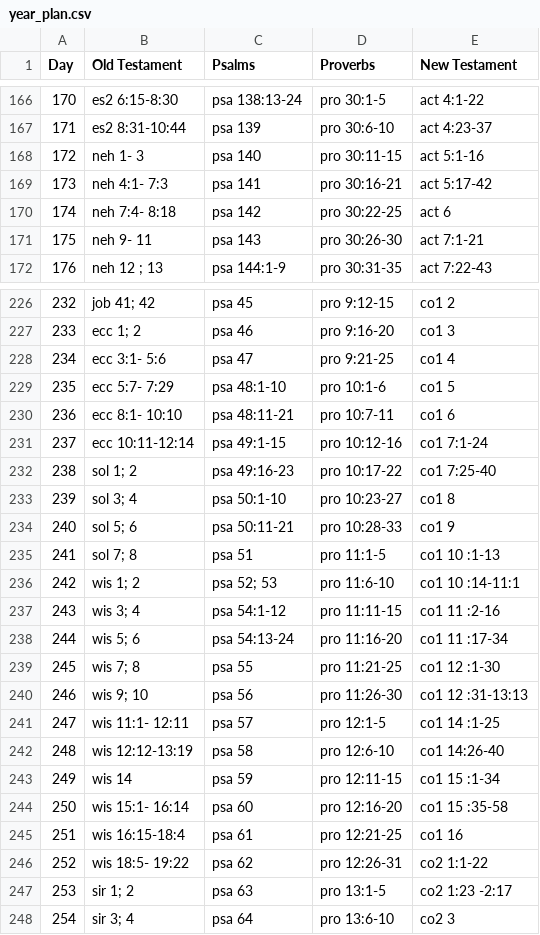
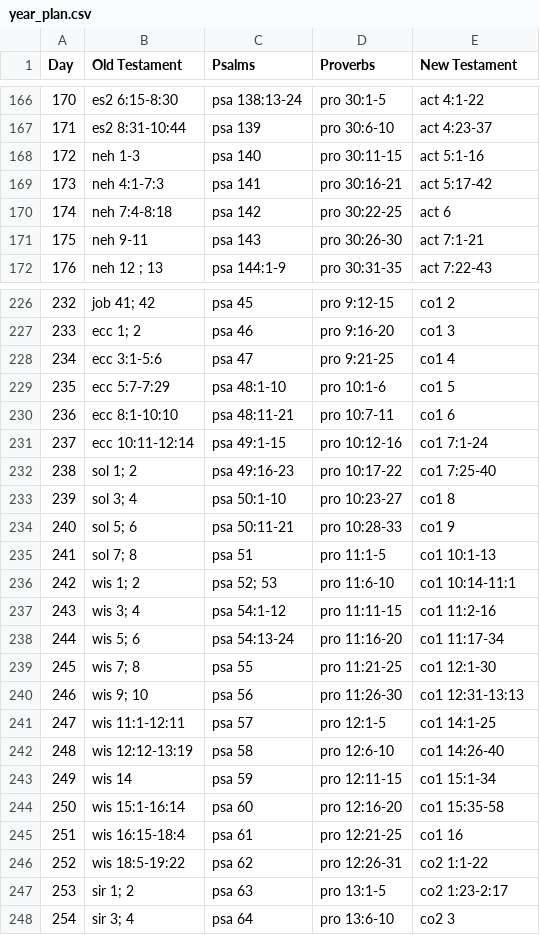
Before and after one commit to digitalconfucius/daily-bible, a CSV file: year_plan.csv, drawn as a sheet; only a part is shown, gaps mark what is left out; the diff covers the shown part only.

Commit message:
Clean up spaces around hyphens, double spaces, mar 2 being interpreted as a calendar day

```diff
--- a/year_plan.csv
+++ b/year_plan.csv
@@ -167,6 +167,6 @@ Day,Old Testament,Psalms,Proverbs,New Testament
 171,es2 8:31-10:44,psa 139,pro 30:6-10,act 4:23-37
-172,neh 1- 3,psa 140,pro 30:11-15,act 5:1-16
-173,neh 4:1- 7:3,psa 141,pro 30:16-21,act 5:17-42
-174,neh 7:4- 8:18,psa 142,pro 30:22-25,act 6
-175,neh 9- 11,psa 143,pro 30:26-30,act 7:1-21
+172,neh 1-3,psa 140,pro 30:11-15,act 5:1-16
+173,neh 4:1-7:3,psa 141,pro 30:16-21,act 5:17-42
+174,neh 7:4-8:18,psa 142,pro 30:22-25,act 6
+175,neh 9-11,psa 143,pro 30:26-30,act 7:1-21
 176,neh 12 ; 13,psa 144:1-9,pro 30:31-35,act 7:22-43
@@ -227,5 +227,5 @@ Day,Old Testament,Psalms,Proverbs,New Testament
 233,ecc 1; 2,psa 46,pro 9:16-20,co1 3
-234,ecc 3:1- 5:6,psa 47,pro 9:21-25,co1 4
-235,ecc 5:7- 7:29,psa 48:1-10,pro 10:1-6,co1 5
-236,ecc 8:1- 10:10,psa 48:11-21,pro 10:7-11,co1 6
+234,ecc 3:1-5:6,psa 47,pro 9:21-25,co1 4
+235,ecc 5:7-7:29,psa 48:1-10,pro 10:1-6,co1 5
+236,ecc 8:1-10:10,psa 48:11-21,pro 10:7-11,co1 6
 237,ecc 10:11-12:14,psa 49:1-15,pro 10:12-16,co1 7:1-24
@@ -234,15 +234,15 @@ Day,Old Testament,Psalms,Proverbs,New Testament
 240,sol 5; 6,psa 50:11-21,pro 10:28-33,co1 9
-241,sol 7; 8,psa 51,pro 11:1-5,co1 10 :1-13
-242,wis 1; 2,psa 52; 53,pro 11:6-10,co1 10 :14-11:1
-243,wis 3; 4,psa 54:1-12,pro 11:11-15,co1 11 :2-16
-244,wis 5; 6,psa 54:13-24,pro 11:16-20,co1 11 :17-34
-245,wis 7; 8,psa 55,pro 11:21-25,co1 12 :1-30
-246,wis 9; 10,psa 56,pro 11:26-30,co1 12 :31-13:13
-247,wis 11:1- 12:11,psa 57,pro 12:1-5,co1 14 :1-25
+241,sol 7; 8,psa 51,pro 11:1-5,co1 10:1-13
+242,wis 1; 2,psa 52; 53,pro 11:6-10,co1 10:14-11:1
+243,wis 3; 4,psa 54:1-12,pro 11:11-15,co1 11:2-16
+244,wis 5; 6,psa 54:13-24,pro 11:16-20,co1 11:17-34
+245,wis 7; 8,psa 55,pro 11:21-25,co1 12:1-30
+246,wis 9; 10,psa 56,pro 11:26-30,co1 12:31-13:13
+247,wis 11:1-12:11,psa 57,pro 12:1-5,co1 14:1-25
 248,wis 12:12-13:19,psa 58,pro 12:6-10,co1 14:26-40
-249,wis 14,psa 59,pro 12:11-15,co1 15 :1-34
-250,wis 15:1- 16:14,psa 60,pro 12:16-20,co1 15 :35-58
+249,wis 14,psa 59,pro 12:11-15,co1 15:1-34
+250,wis 15:1-16:14,psa 60,pro 12:16-20,co1 15:35-58
 251,wis 16:15-18:4,psa 61,pro 12:21-25,co1 16
-252,wis 18:5- 19:22,psa 62,pro 12:26-31,co2 1:1-22
-253,sir 1; 2,psa 63,pro 13:1-5,co2 1:23 -2:17
+252,wis 18:5-19:22,psa 62,pro 12:26-31,co2 1:1-22
+253,sir 1; 2,psa 63,pro 13:1-5,co2 1:23-2:17
 254,sir 3; 4,psa 64,pro 13:6-10,co2 3
```
Also changed, not shown: 44 edited cells elsewhere in this file.
